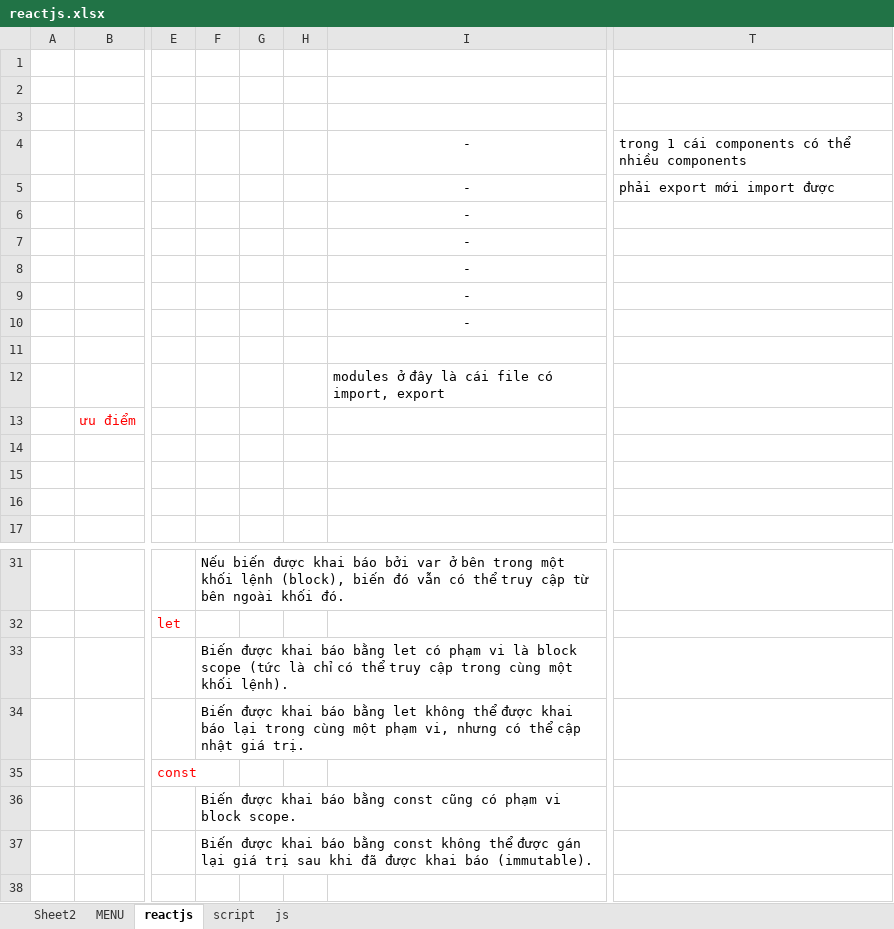
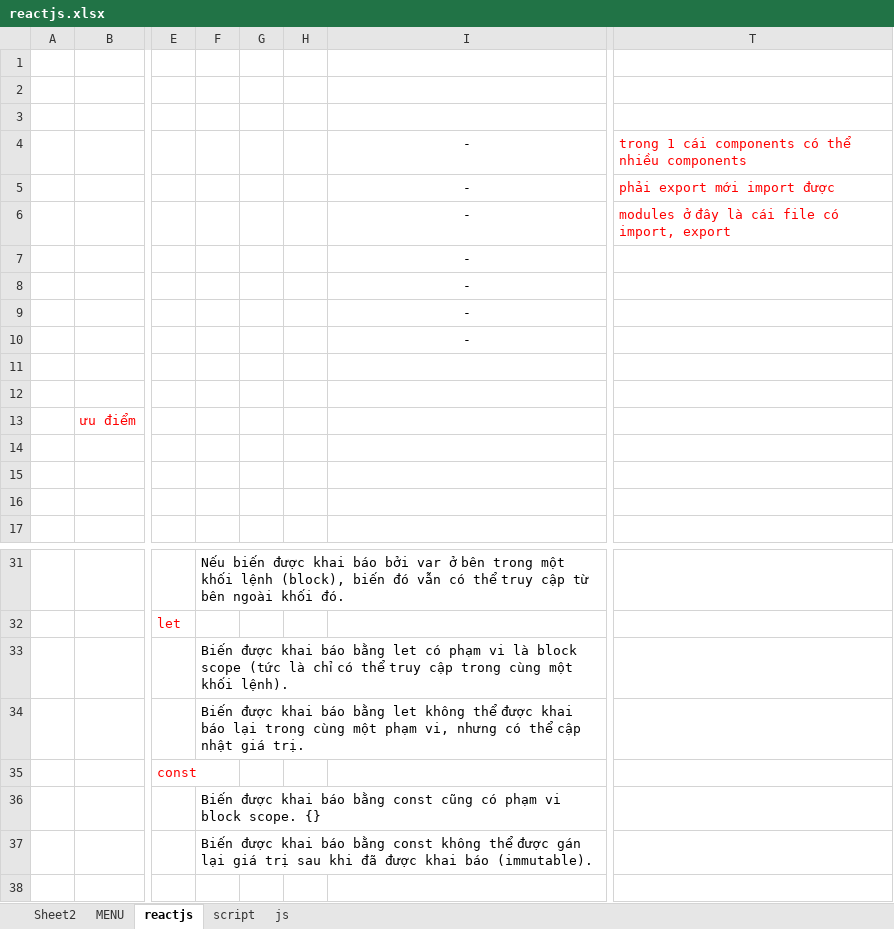
Before and after one commit to PhanDongg/MENU, an Excel workbook: reactjs.xlsx, sheet reactjs, drawn as a sheet; only a part is shown, gaps mark what is left out; values as stored, in another font and other column widths than the file's, no borders; charts and pictures not drawn; the diff names each change by its address in the sheet, - before the commit and + after, or states it on an @@ line.

```diff
--- a/reactjs.xlsx (sheet reactjs)
+++ b/reactjs.xlsx (sheet reactjs)
-T4:T5 text colour: black
+T4:T5 text colour: #FF0000
-T6: (empty)
+T6: modules ở đây là cái file có import, export
-I12: modules ở đây là cái file có import, export
+I12: (empty)
-F36: …block scope.
+F36: …block scope. {}
```
Also changed, not shown: 1 other file.
